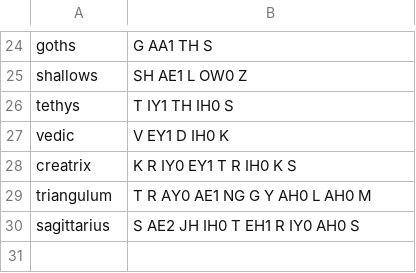
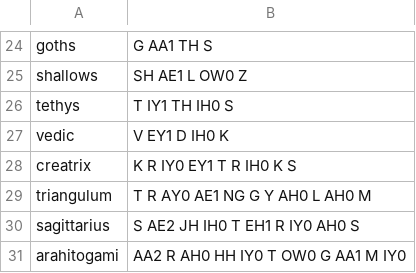
Before and after one commit to EmmaLeonhart/order.life, a TSV file: Gaiad/pronunciation.tsv, drawn as a sheet; only a part is shown, gaps mark what is left out; the diff names each change by its address in the sheet, - before the commit and + after, or states it on an @@ line.

```diff
--- a/Gaiad/pronunciation.tsv
+++ b/Gaiad/pronunciation.tsv
+row 31: arahitogami | AA2 R AH0 HH IY0 T OW0 G AA1 M IY0
```
Also changed, not shown: 1 other file.
